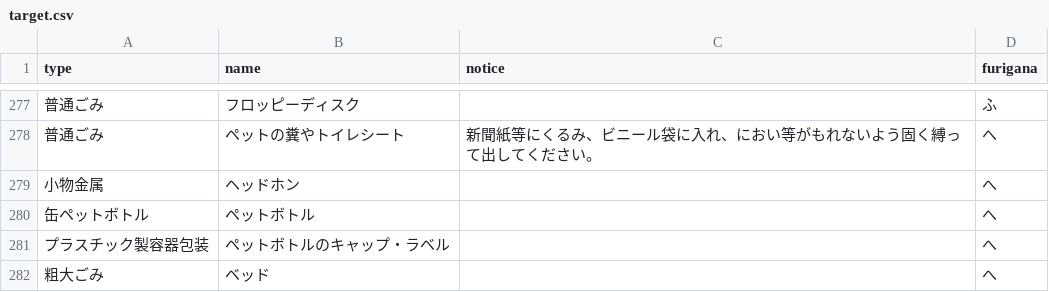
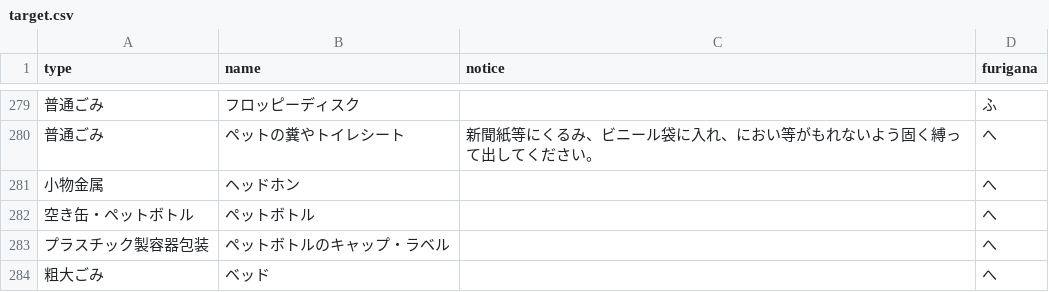
Before and after one commit to codeforkawasaki/5374, a CSV file: data/target.csv, drawn as a sheet; only a part is shown, gaps mark what is left out; the diff covers the shown part only.

```diff
--- a/data/target.csv
+++ b/data/target.csv
@@ -279,3 +281,3 @@ type,name,notice,furigana
 小物金属,ヘッドホン,,へ
-缶ペットボトル,ペットボトル,,へ
+空き缶・ペットボトル,ペットボトル,,へ
 プラスチック製容器包装,ペットボトルのキャップ・ラベル,,へ
```
Also changed, not shown: 2 added rows and 6 edited cells elsewhere in this file.
